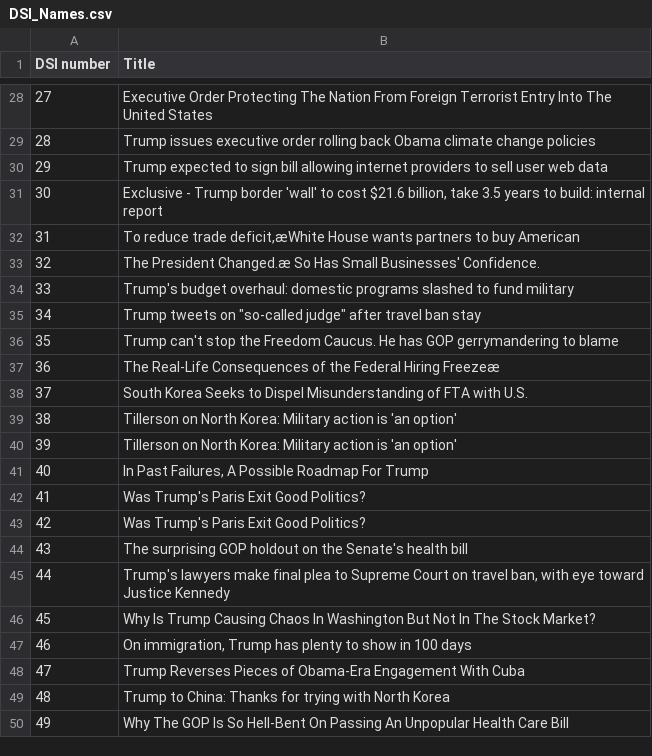
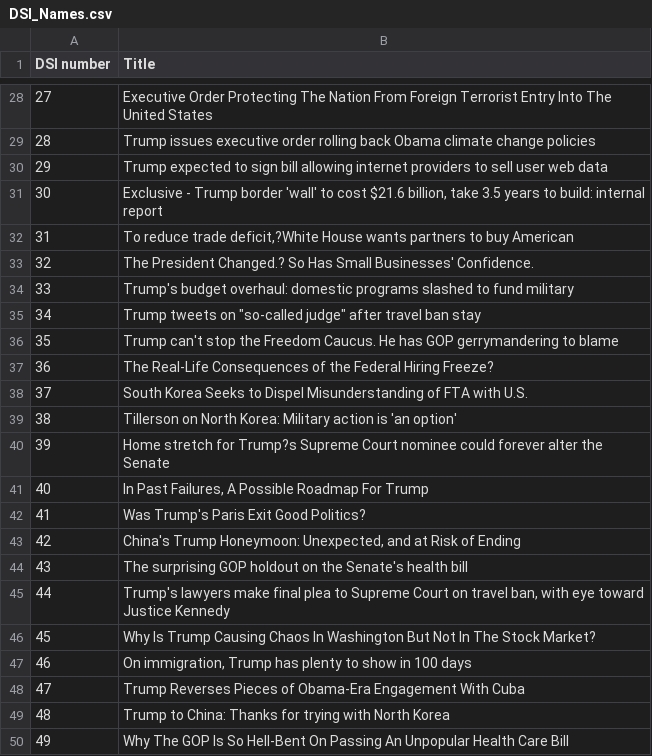
Before and after one commit to rherena/P454_TextCluster, a CSV file: DSI/DSI_Names.csv, drawn as a sheet; only a part is shown, gaps mark what is left out; the diff names each change by its address in the sheet, - before the commit and + after, or states it on an @@ line.

```diff
--- a/DSI/DSI_Names.csv
+++ b/DSI/DSI_Names.csv
-B32 (Title): …reduce trade deficit,æWhite House wants…
+B32 (Title): …reduce trade deficit,?White House wants…
-B33 (Title): The President Changed.æ So Has…
+B33 (Title): The President Changed.? So Has…
-B37 (Title): …Federal Hiring Freezeæ
+B37 (Title): …Federal Hiring Freeze?
-B40 (Title): Tillerson on North Korea: Military action is 'an option'
+B40 (Title): Home stretch for Trump?s Supreme Court nominee could forever alter the Senate
-B43 (Title): Was Trump's Paris Exit Good Politics?
+B43 (Title): China's Trump Honeymoon: Unexpected, and at Risk of Ending
```
Also changed, not shown: cluster_table_RTV_final.csv, 10 other files.
